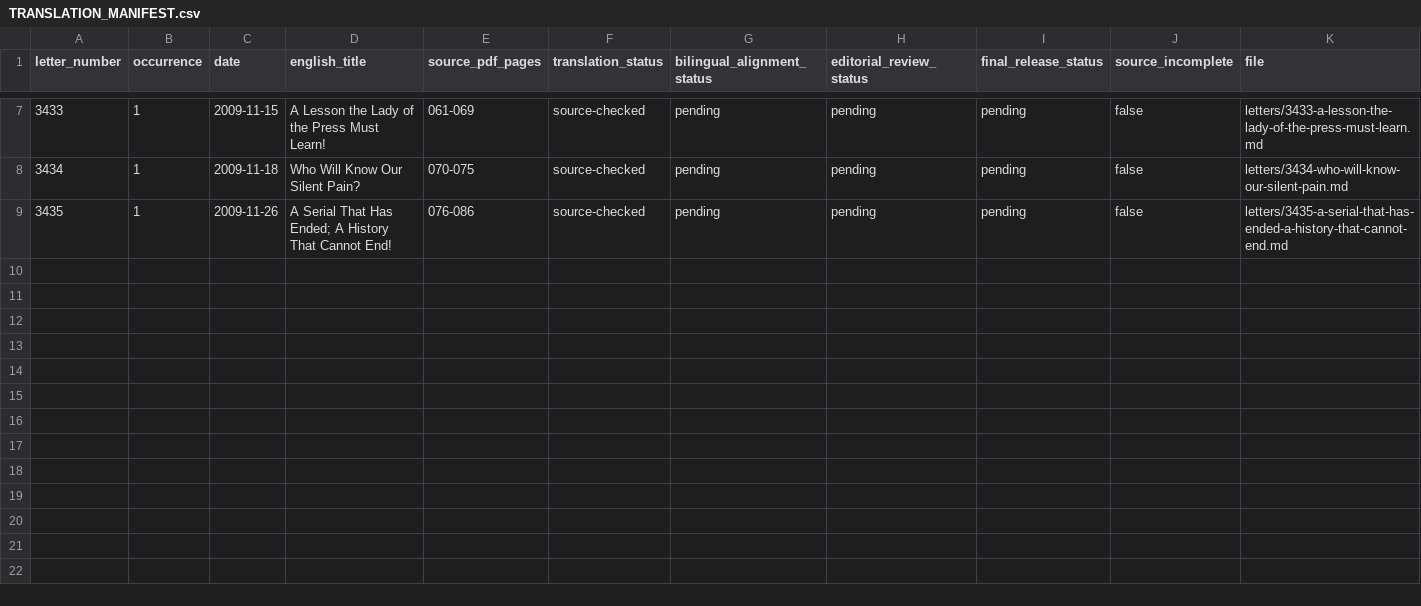
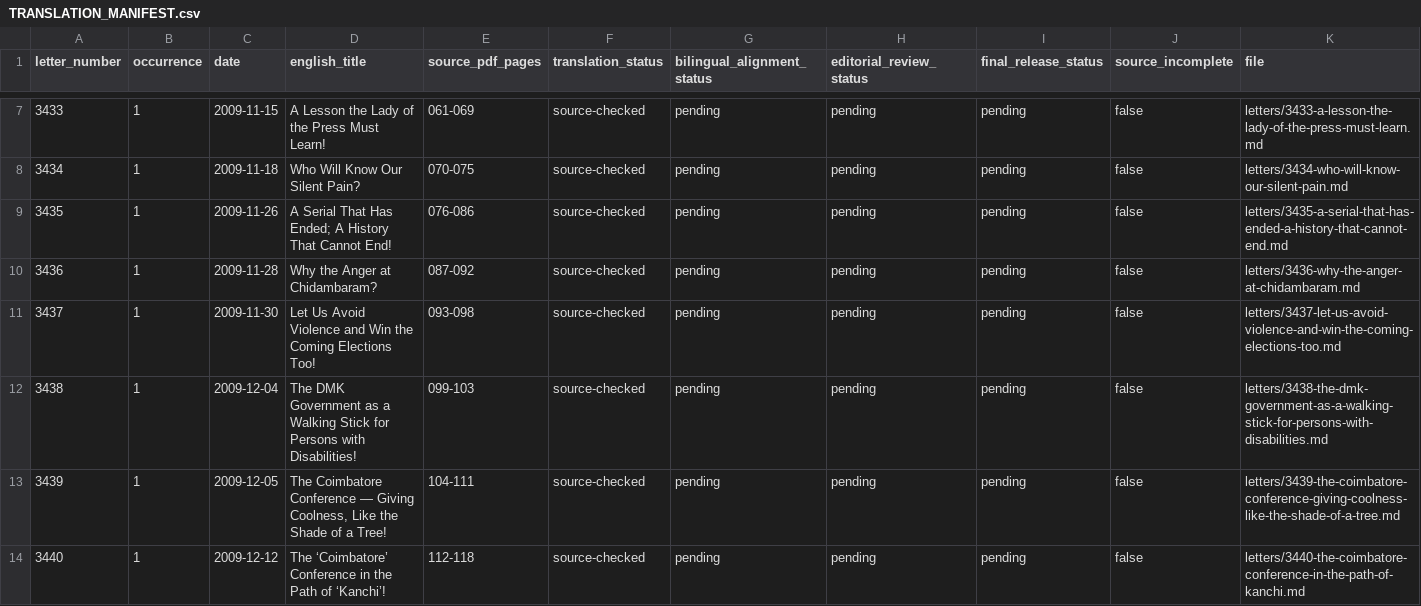
Before and after one commit to pugazg/kalaignar-murasoli-letters, a CSV file: volumes/volume-43/translations/en/TRANSLATION_MANIFEST.csv, drawn as a sheet; only a part is shown, gaps mark what is left out; the diff names each change by its address in the sheet, - before the commit and + after, or states it on an @@ line.

Commit message:
Translate Volume 43 Letters 3436-3440

```diff
--- a/volumes/volume-43/translations/en/TRANSLATION_MANIFEST.csv
+++ b/volumes/volume-43/translations/en/TRANSLATION_MANIFEST.csv
+row 10: 3436 | 1 | 2009-11-28 | Why the Anger at Chidambaram? | 087-092 | source-checked | pending | pending | pending | false | letters/3436-why-the-anger-at-chidambaram.md
+row 11: 3437 | 1 | 2009-11-30 | Let Us Avoid Violence and Win the Coming Elections Too! | 093-098 | source-checked | pending | pending | pending | false | letters/3437-let-us-avoid-violence-and-win-the-coming-elections-too.md
+row 12: 3438 | 1 | 2009-12-04 | The DMK Government as a Walking Stick for Persons with Disabilities! | 099-103 | source-checked | pending | pending | pending | false | letters/3438-the-dmk-government-as-a-walking-stick-for-persons-with-disabilities.md
+row 13: 3439 | 1 | 2009-12-05 | The Coimbatore Conference — Giving Coolness, Like the Shade of a Tree! | 104-111 | source-checked | pending | pending | pending | false | letters/3439-the-coimbatore-conference-giving-coolness-like-the-shade-of-a-tree.md
+row 14: 3440 | 1 | 2009-12-12 | The ‘Coimbatore’ Conference in the Path of ‘Kanchi’! | 112-118 | source-checked | pending | pending | pending | false | letters/3440-the-coimbatore-conference-in-the-path-of-kanchi.md
```
Also changed, not shown: 14 other files.
